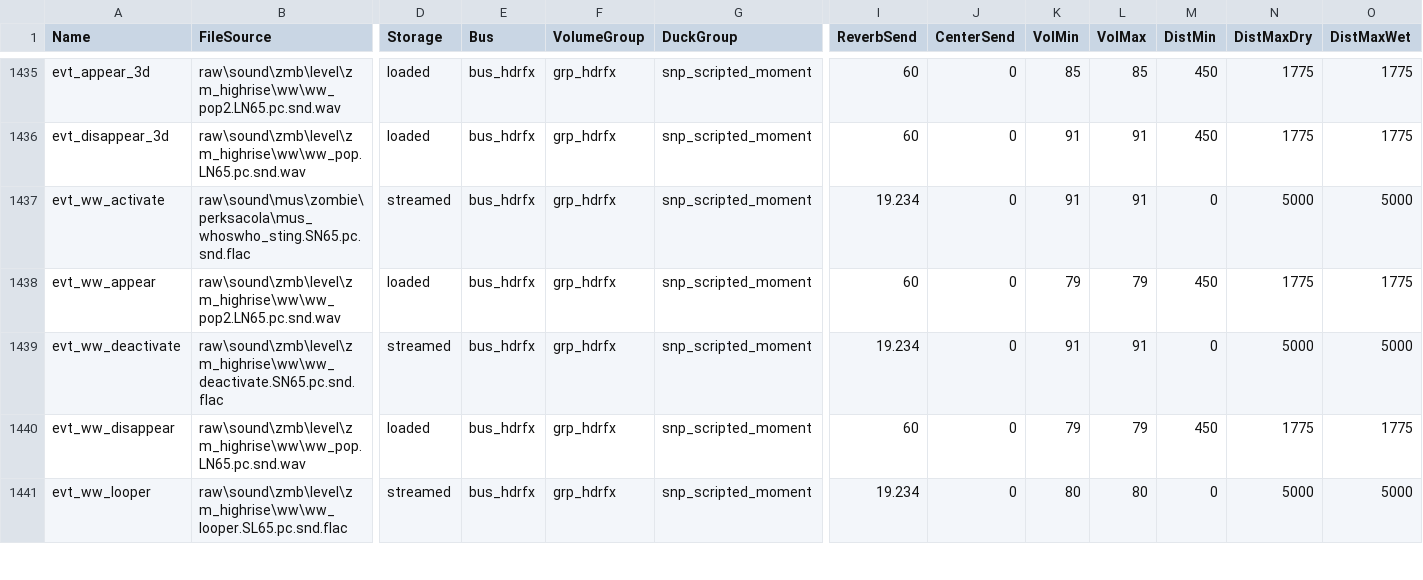
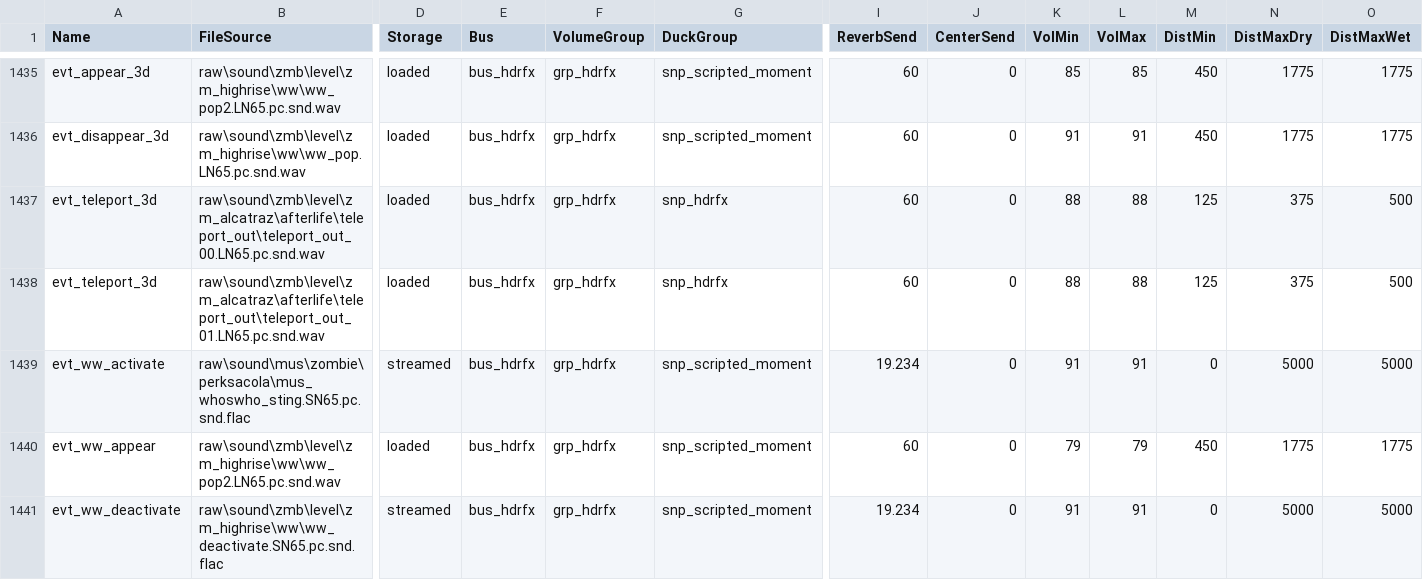
Before and after one commit to Jbleezy/BO2-Reimagined, a CSV file: soundbank/mod.all.aliases.csv, drawn as a sheet; only a part is shown, gaps mark what is left out; the shorter side is filled out with more unchanged rows; rows hold the shown columns only; the diff names each change by its address in the sheet, - before the commit and + after, or states it on an @@ line.

Commit message:
Die Rise: use same teleport sound as MOTD

```diff
--- a/soundbank/mod.all.aliases.csv
+++ b/soundbank/mod.all.aliases.csv
+row 1437: evt_teleport_3d | raw\sound\zmb\level\zm_alcatraz\afterlife\teleport_out\teleport_out_00.LN65.pc.snd.wav | loaded | bus_hdrfx | grp_hdrfx | snp_hdrfx | 60 | 0 | 88 | 88 | 125 | 375 | 500
+row 1438: evt_teleport_3d | raw\sound\zmb\level\zm_alcatraz\afterlife\teleport_out\teleport_out_01.LN65.pc.snd.wav | loaded | bus_hdrfx | grp_hdrfx | snp_hdrfx | 60 | 0 | 88 | 88 | 125 | 375 | 500
```
Also changed, not shown: 4 other files.
